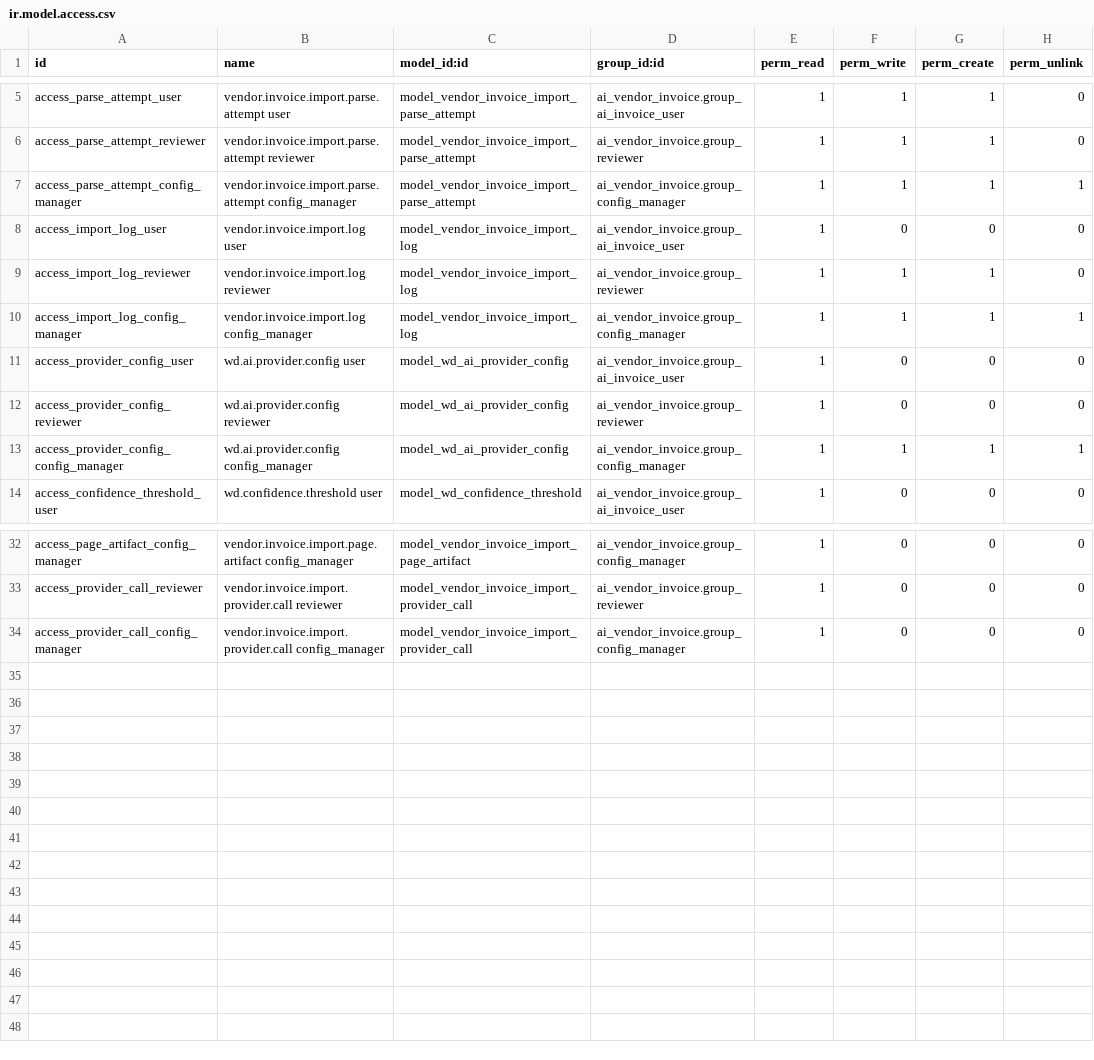
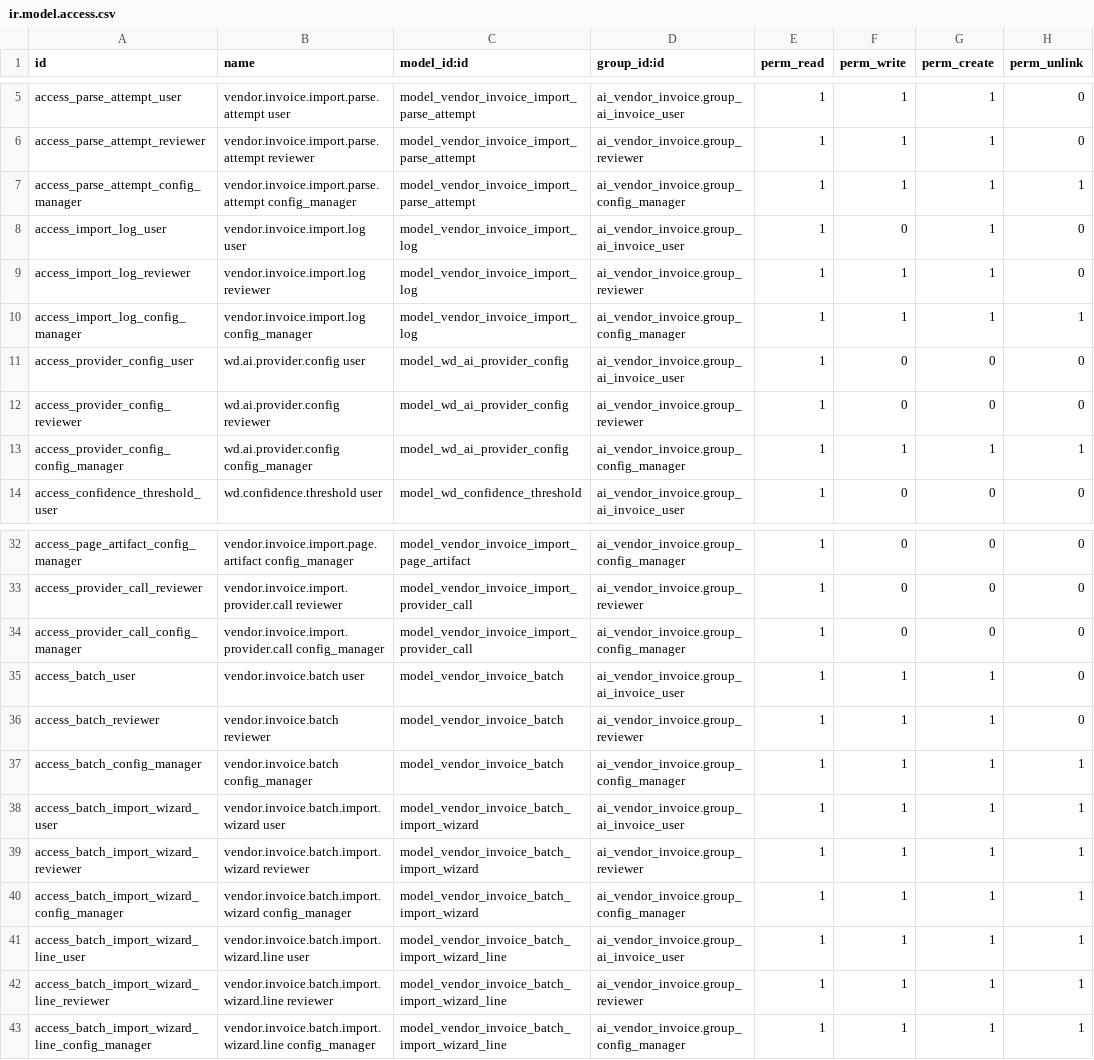
Before and after one commit to rambolee200311/odoo18_ai_vendor_invoice, a CSV file: addons/ai_vendor_invoice/security/ir.model.access.csv, drawn as a sheet; only a part is shown, gaps mark what is left out.

```diff
--- a/addons/ai_vendor_invoice/security/ir.model.access.csv
+++ b/addons/ai_vendor_invoice/security/ir.model.access.csv
@@ -7,3 +7,3 @@ access_parse_attempt_reviewer,vendor.invoice.import.parse.attempt reviewer,model
 access_parse_attempt_config_manager,vendor.invoice.import.parse.attempt config_manager,model_vendor_invoice_import_parse_attempt,ai_vendor_invoice.group_config_manager,1,1,1,1
-access_import_log_user,vendor.invoice.import.log user,model_vendor_invoice_import_log,ai_vendor_invoice.group_ai_invoice_user,1,0,0,0
+access_import_log_user,vendor.invoice.import.log user,model_vendor_invoice_import_log,ai_vendor_invoice.group_ai_invoice_user,1,0,1,0
 access_import_log_reviewer,vendor.invoice.import.log reviewer,model_vendor_invoice_import_log,ai_vendor_invoice.group_reviewer,1,1,1,0
@@ -34 +34,10 @@ access_provider_call_reviewer,vendor.invoice.import.provider.call reviewer,model
 access_provider_call_config_manager,vendor.invoice.import.provider.call config_manager,model_vendor_invoice_import_provider_call,ai_vendor_invoice.group_config_manager,1,0,0,0
+access_batch_user,vendor.invoice.batch user,model_vendor_invoice_batch,ai_vendor_invoice.group_ai_invoice_user,1,1,1,0
+access_batch_reviewer,vendor.invoice.batch reviewer,model_vendor_invoice_batch,ai_vendor_invoice.group_reviewer,1,1,1,0
+access_batch_config_manager,vendor.invoice.batch config_manager,model_vendor_invoice_batch,ai_vendor_invoice.group_config_manager,1,1,1,1
+access_batch_import_wizard_user,vendor.invoice.batch.import.wizard user,model_vendor_invoice_batch_import_wizard,ai_vendor_invoice.group_ai_invoice_user,1,1,1,1
+access_batch_import_wizard_reviewer,vendor.invoice.batch.import.wizard reviewer,model_vendor_invoice_batch_import_wizard,ai_vendor_invoice.group_reviewer,1,1,1,1
+access_batch_import_wizard_config_manager,vendor.invoice.batch.import.wizard config_manager,model_vendor_invoice_batch_import_wizard,ai_vendor_invoice.group_config_manager,1,1,1,1
+access_batch_import_wizard_line_user,vendor.invoice.batch.import.wizard.line user,model_vendor_invoice_batch_import_wizard_line,ai_vendor_invoice.group_ai_invoice_user,1,1,1,1
+access_batch_import_wizard_line_reviewer,vendor.invoice.batch.import.wizard.line reviewer,model_vendor_invoice_batch_import_wizard_line,ai_vendor_invoice.group_reviewer,1,1,1,1
+access_batch_import_wizard_line_config_manager,vendor.invoice.batch.import.wizard.line config_manager,model_vendor_invoice_batch_import_wizard_line,ai_vendor_invoice.group_config_manager,1,1,1,1
```
Also changed, not shown: 16 other files.
